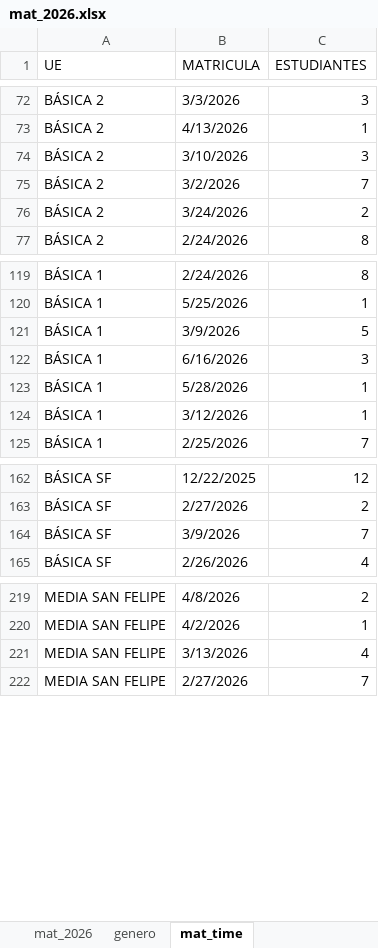
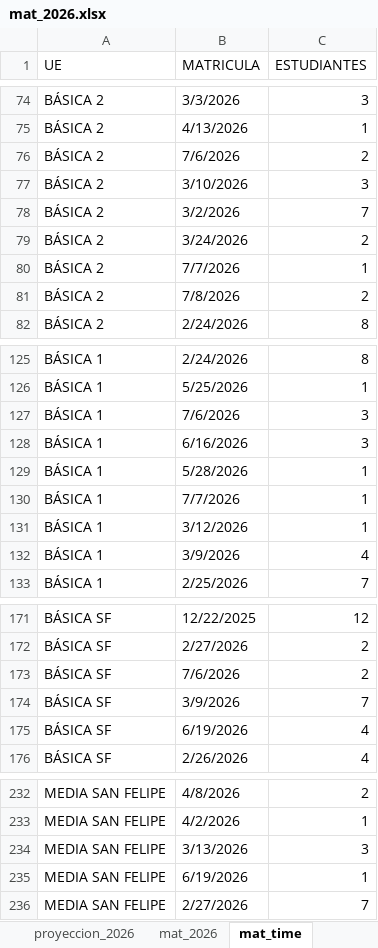
Before and after one commit to cjsepulveda/Proyect_multi_page, an Excel workbook: src/pages/data/mat_2026.xlsx, sheet mat_time, drawn as a sheet; only a part is shown, gaps mark what is left out; values as stored, in another font and other column widths than the file's, no cell formats; addresses are those after the commit; the diff covers the shown part only; the diff names each change by its address in the sheet, - before the commit and + after, or states it on an @@ line.

```diff
--- a/src/pages/data/mat_2026.xlsx (sheet mat_time)
+++ b/src/pages/data/mat_2026.xlsx (sheet mat_time)
+row 76: BÁSICA 2 | 7/6/2026 | 2
+row 80: BÁSICA 2 | 7/7/2026 | 1
+row 81: BÁSICA 2 | 7/8/2026 | 2
-B127 (MATRICULA): 3/9/2026
+B127 (MATRICULA): 7/6/2026
-C127 (ESTUDIANTES): 5
+C127 (ESTUDIANTES): 3
+row 130: BÁSICA 1 | 7/7/2026 | 1
+row 132: BÁSICA 1 | 3/9/2026 | 4
+row 173: BÁSICA SF | 7/6/2026 | 2
+row 175: BÁSICA SF | 6/19/2026 | 4
-C234 (ESTUDIANTES): 4
+C234 (ESTUDIANTES): 3
+row 235: MEDIA SAN FELIPE | 6/19/2026 | 1
```
Also changed, not shown: 8 added rows and 3 edited cells elsewhere in this sheet, sheet origen_colegios, sheet mat_2026, sheet origen_estudiantes, sheet com_est, sheet genero, other sheet tabs, cell formats.
